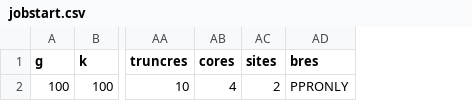
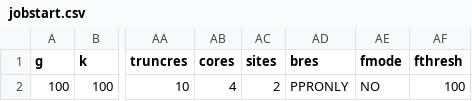
Before and after one commit to EvolveWithProseeker/Proseeker, a CSV file: jobstart.csv, drawn as a sheet; only a part is shown, gaps mark what is left out; the diff names each change by its address in the sheet, - before the commit and + after, or states it on an @@ line.

Commit message:
Update jobstart.csv
See Readme

```diff
--- a/jobstart.csv
+++ b/jobstart.csv
+column AE (fmode), row 2: NO
+column AF (fthresh), row 2: 100
```
